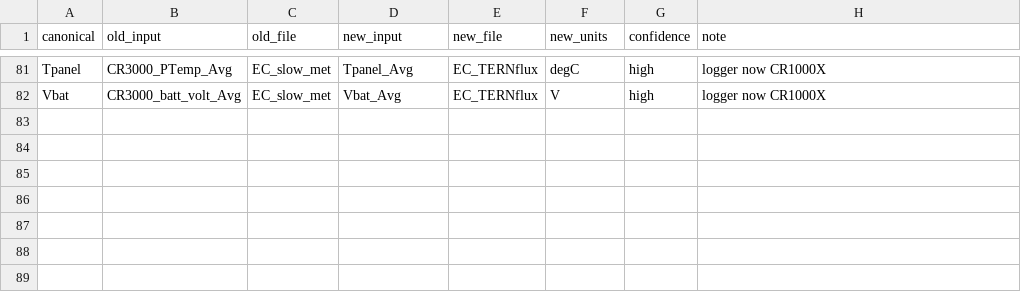
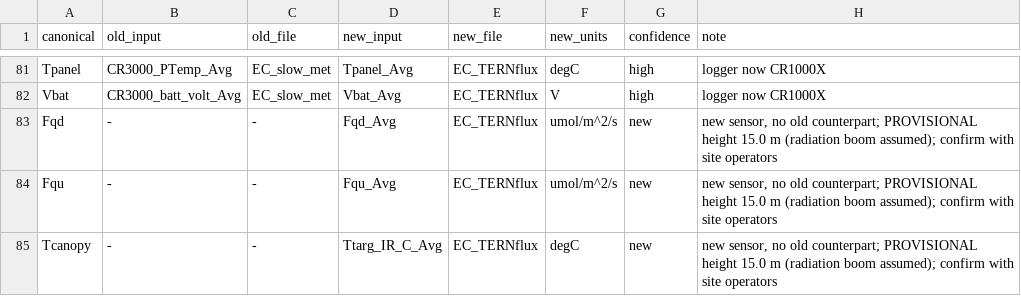
Before and after one commit to imchugh/site_configs, a CSV file: drafts/Gingin/Gingin_review.csv, drawn as a sheet; only a part is shown, gaps mark what is left out; the diff names each change by its address in the sheet, - before the commit and + after, or states it on an @@ line.

```diff
--- a/drafts/Gingin/Gingin_review.csv
+++ b/drafts/Gingin/Gingin_review.csv
+row 83: Fqd | - | - | Fqd_Avg | EC_TERNflux | umol/m^2/s | new | new sensor, no old counterpart; PROVISIONAL height 15.0 m (radiation boom assumed); confirm with site operators
+row 84: Fqu | - | - | Fqu_Avg | EC_TERNflux | umol/m^2/s | new | new sensor, no old counterpart; PROVISIONAL height 15.0 m (radiation boom assumed); confirm with site operators
+row 85: Tcanopy | - | - | Ttarg_IR_C_Avg | EC_TERNflux | degC | new | new sensor, no old counterpart; PROVISIONAL height 15.0 m (radiation boom assumed); confirm with site operators
```
Also changed, not shown: 2 other files.
